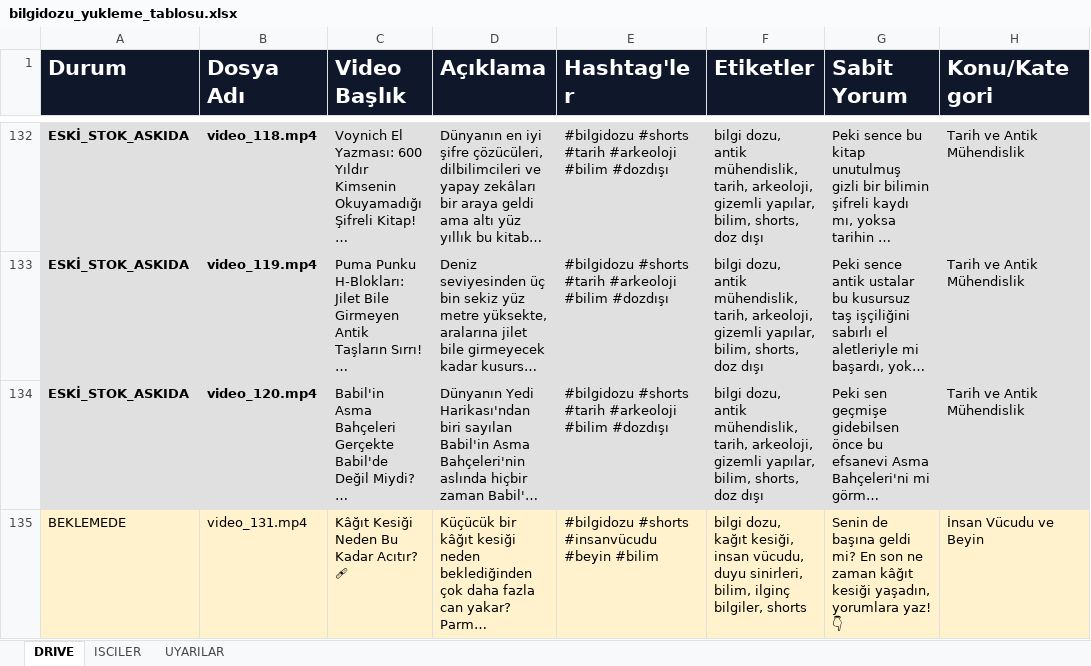
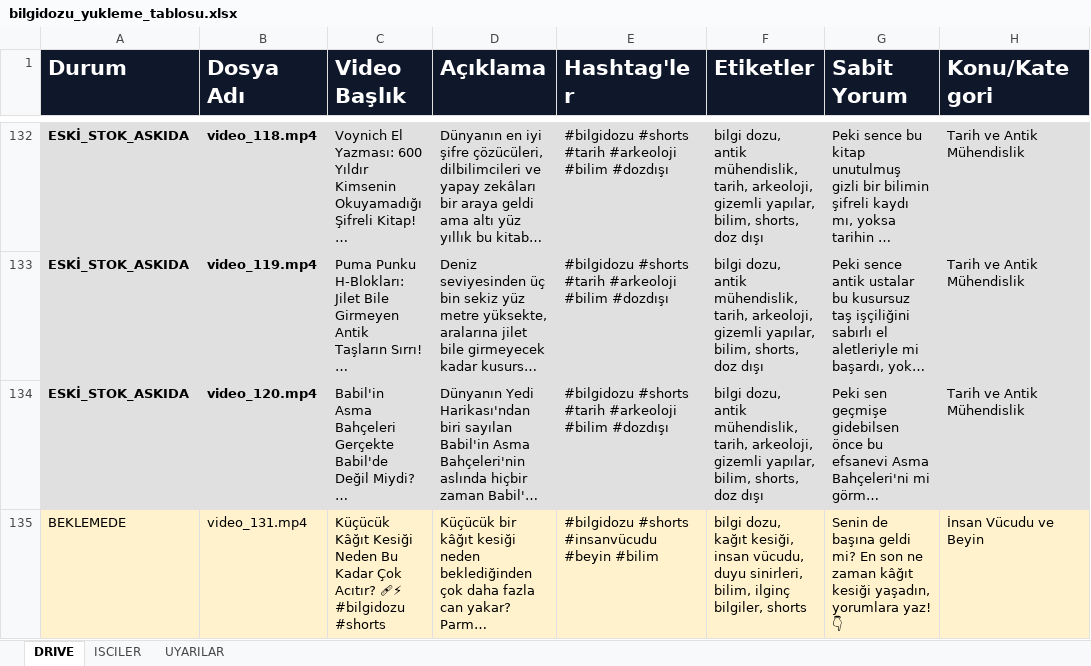
Before and after one commit to benngokhan/yt_auto_uploader, an Excel workbook: bilgidozu_yukleme_tablosu.xlsx, sheet DRIVE, drawn as a sheet; only a part is shown, gaps mark what is left out; long unchanged cells end in …; values as stored, in another font and other column widths than the file's, no borders; the diff covers the shown part only; the diff names each change by its address in the sheet, - before the commit and + after, or states it on an @@ line.

Commit message:
Add approved video_134 to live queue manifest and sync official 131-134 metadata

```diff
--- a/bilgidozu_yukleme_tablosu.xlsx (sheet DRIVE)
+++ b/bilgidozu_yukleme_tablosu.xlsx (sheet DRIVE)
-C135 (Video Başlık): Kâğıt Kesiği Neden Bu Kadar Acıtır? 🩹
+C135 (Video Başlık): Küçücük Kâğıt Kesiği Neden Bu Kadar Çok Acıtır? 🩹⚡ #bilgidozu #shorts
```
Also changed, not shown: 1 added row, 12 edited cells and cell formats elsewhere in this sheet, 2 other files.
